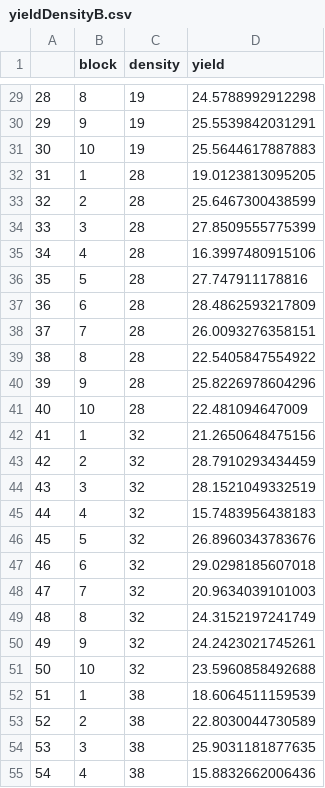
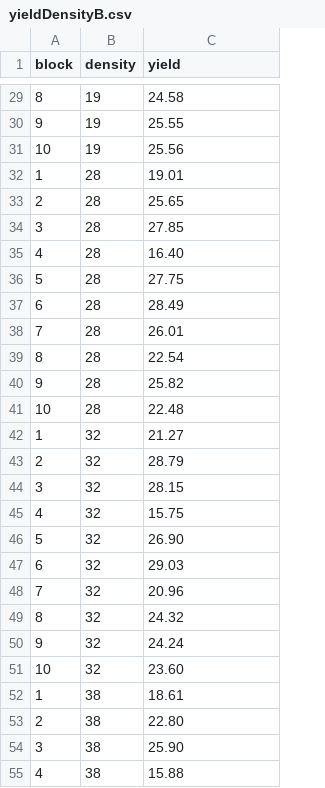
Before and after one commit to OnofriAndreaPG/agroBioData, a CSV file: yieldDensityB.csv, drawn as a sheet; only a part is shown, gaps mark what is left out; removed rows and columns are numbered as before the commit, all else as after; the diff covers the shown part only; the diff names each change by its address in the sheet, - before the commit and + after, or states it on an @@ line.

```diff
--- a/yieldDensityB.csv
+++ b/yieldDensityB.csv
-column A, rows 29-55: 28 | 29 | 30 | 31 | 32 | 33 | 34 | 35 | 36 | 37 | 38 | 39 | 40 | 41 | 42 | 43 | 44 | 45 | 46 | 47 | 48 | 49 | 50 | 51 | 52 | 53 | 54
-C29 (yield): 24.5788992912298
+C29 (yield): 24.58
-C30 (yield): 25.5539842031291
+C30 (yield): 25.55
-C31 (yield): 25.5644617887883
+C31 (yield): 25.56
-C32 (yield): 19.0123813095205
+C32 (yield): 19.01
-C33 (yield): 25.6467300438599
+C33 (yield): 25.65
-C34 (yield): 27.8509555775399
+C34 (yield): 27.85
-C35 (yield): 16.3997480915106
+C35 (yield): 16.40
-C36 (yield): 27.747911178816
+C36 (yield): 27.75
-C37 (yield): 28.4862593217809
+C37 (yield): 28.49
-C38 (yield): 26.0093276358151
+C38 (yield): 26.01
-C39 (yield): 22.5405847554922
+C39 (yield): 22.54
-C40 (yield): 25.8226978604296
+C40 (yield): 25.82
-C41 (yield): 22.481094647009
+C41 (yield): 22.48
-C42 (yield): 21.2650648475156
+C42 (yield): 21.27
-C43 (yield): 28.7910293434459
+C43 (yield): 28.79
-C44 (yield): 28.1521049332519
+C44 (yield): 28.15
-C45 (yield): 15.7483956438183
+C45 (yield): 15.75
-C46 (yield): 26.8960343783676
+C46 (yield): 26.90
-C47 (yield): 29.0298185607018
+C47 (yield): 29.03
-C48 (yield): 20.9634039101003
+C48 (yield): 20.96
-C49 (yield): 24.3152197241749
+C49 (yield): 24.32
-C50 (yield): 24.2423021745261
+C50 (yield): 24.24
-C51 (yield): 23.5960858492688
+C51 (yield): 23.60
-C52 (yield): 18.6064511159539
+C52 (yield): 18.61
-C53 (yield): 22.8030044730589
+C53 (yield): 22.80
-C54 (yield): 25.9031181877635
+C54 (yield): 25.90
-C55 (yield): 15.8832662006436
+C55 (yield): 15.88
```
Also changed, not shown: 53 edited cells elsewhere in this file, 1 other file.
